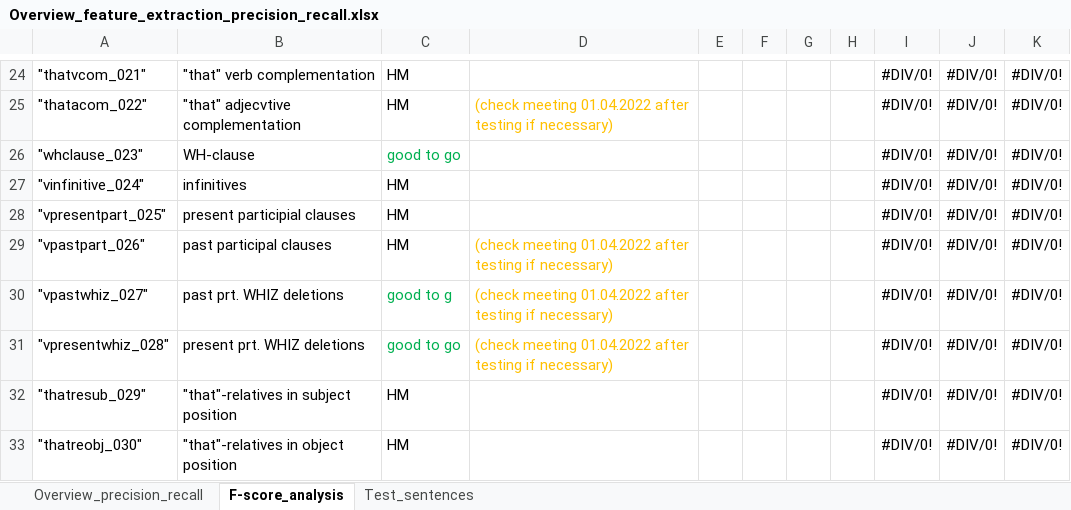
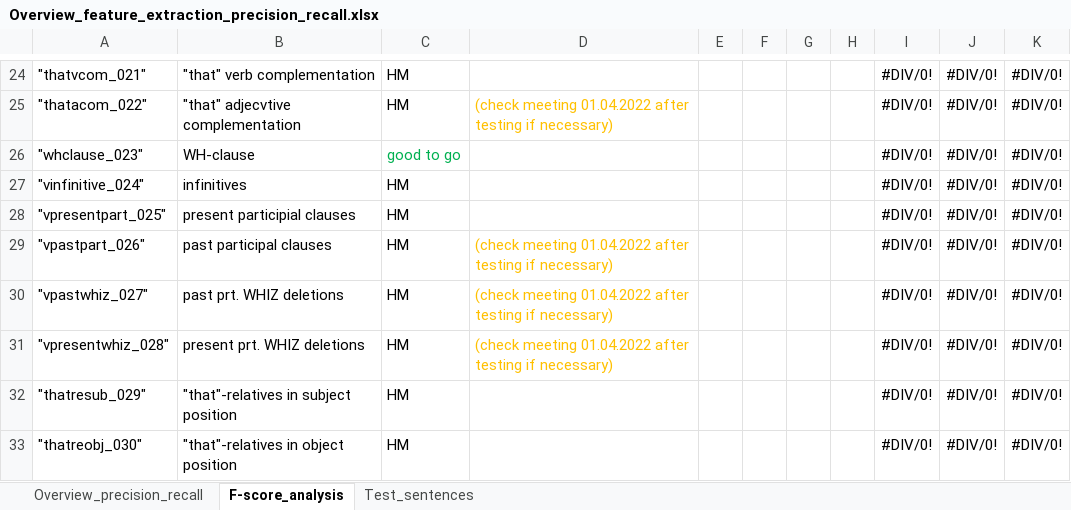
Before and after one commit to PythonGoesReddit/Reddit_MDA, an Excel workbook: Overview_feature_extraction_precision_recall.xlsx, sheet F-score_analysis, drawn as a sheet; only a part is shown, gaps mark what is left out; values as stored, in another font and other column widths than the file's, no borders; the diff names each change by its address in the sheet, - before the commit and + after, or states it on an @@ line.

```diff
--- a/Overview_feature_extraction_precision_recall.xlsx (sheet F-score_analysis)
+++ b/Overview_feature_extraction_precision_recall.xlsx (sheet F-score_analysis)
-C30: good to g
+C30: HM
-C30:C31 text colour: #00B050
+C30:C31 text colour: black
-C31: good to go
+C31: HM
```
Also changed, not shown: 2 other files.
